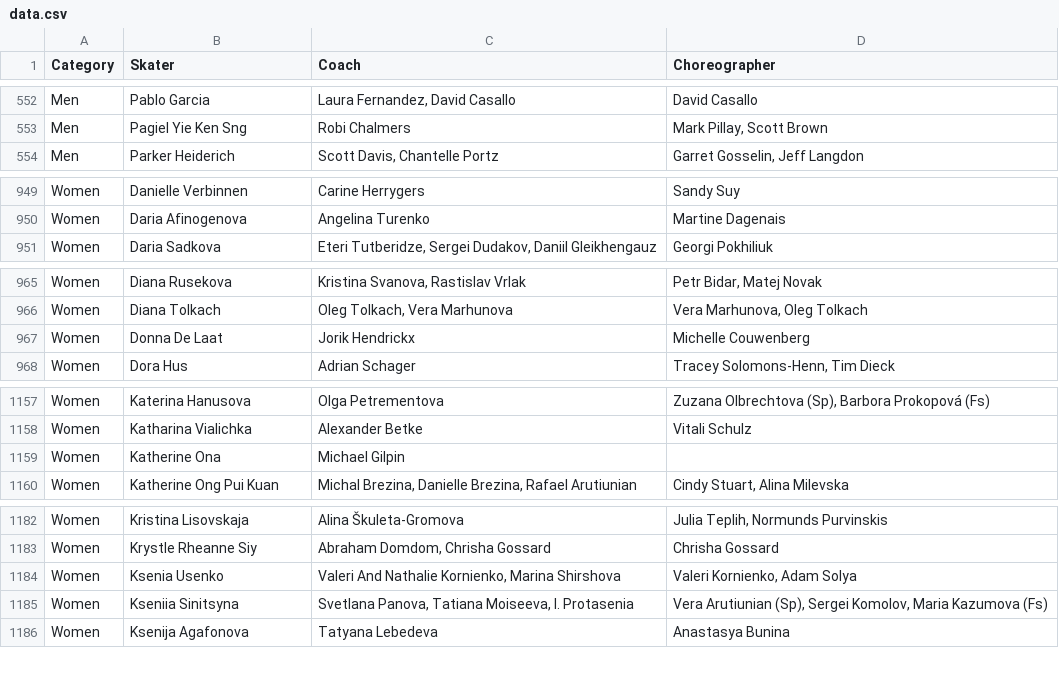
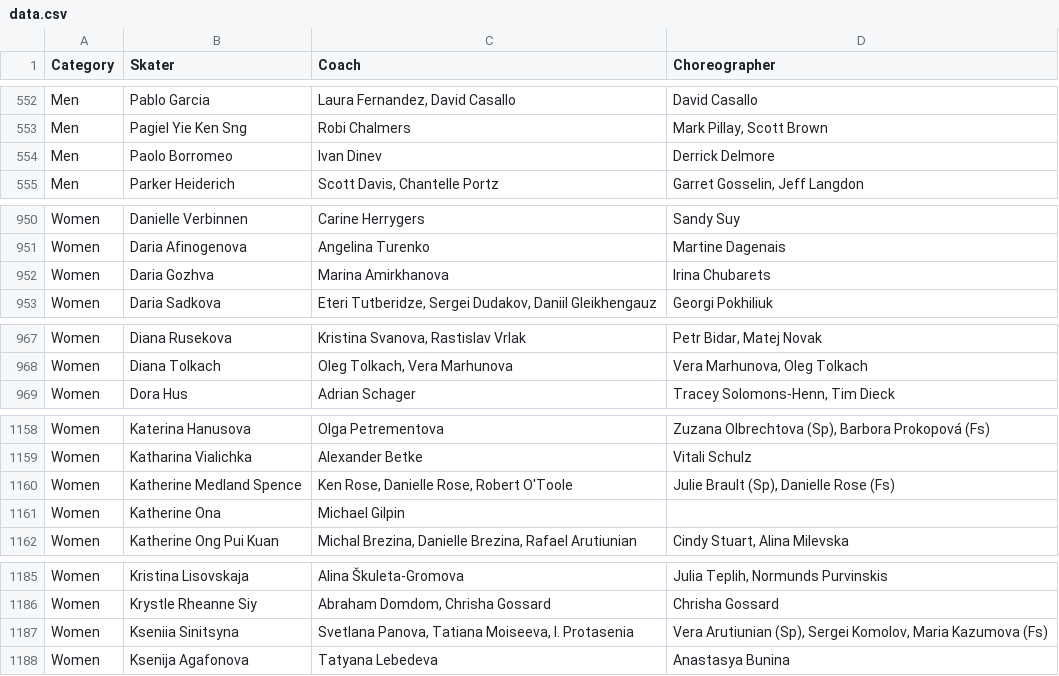
Before and after one commit to edomt/isu-data, a CSV file: data.csv, drawn as a sheet; only a part is shown, gaps mark what is left out; removed rows and columns are numbered as before the commit, all else as after; the diff covers the shown part only; the diff names each change by its address in the sheet, - before the commit and + after, or states it on an @@ line.

Commit message:
ISU: automated update

```diff
--- a/data.csv
+++ b/data.csv
+row 554: Men | Paolo Borromeo | Ivan Dinev | Derrick Delmore
+row 952: Women | Daria Gozhva | Marina Amirkhanova | Irina Chubarets
-row 967: Women | Donna De Laat | Jorik Hendrickx | Michelle Couwenberg
+row 1160: Women | Katherine Medland Spence | Ken Rose, Danielle Rose, Robert O'Toole | Julie Brault (Sp), Danielle Rose (Fs)
-row 1184: Women | Ksenia Usenko | Valeri And Nathalie Kornienko, Marina Shirshova | Valeri Kornienko, Adam Solya
```
Also changed, not shown: 2 added rows, 1 removed row and 9 edited cells elsewhere in this file.
